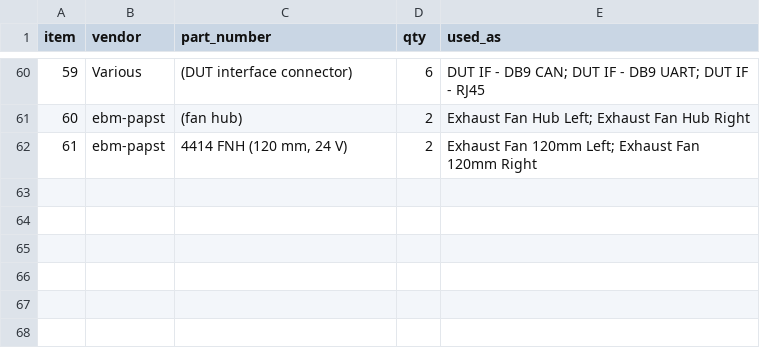
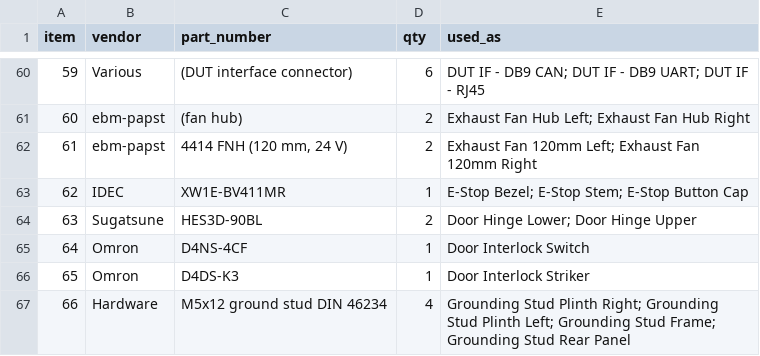
Before and after one commit to jackalkahwati/EE-lab, a CSV file: docs/rfq/fl1-evt-cots-buy.csv, drawn as a sheet; only a part is shown, gaps mark what is left out; the diff names each change by its address in the sheet, - before the commit and + after, or states it on an @@ line.

```diff
--- a/docs/rfq/fl1-evt-cots-buy.csv
+++ b/docs/rfq/fl1-evt-cots-buy.csv
+row 63: 62 | IDEC | XW1E-BV411MR | 1 | E-Stop Bezel; E-Stop Stem; E-Stop Button Cap
+row 64: 63 | Sugatsune | HES3D-90BL | 2 | Door Hinge Lower; Door Hinge Upper
+row 65: 64 | Omron | D4NS-4CF | 1 | Door Interlock Switch
+row 66: 65 | Omron | D4DS-K3 | 1 | Door Interlock Striker
+row 67: 66 | Hardware | M5x12 ground stud DIN 46234 | 4 | Grounding Stud Plinth Right; Grounding Stud Plinth Left; Grounding Stud Frame; Grounding Stud Rear Panel
```
Also changed, not shown: docs/rfq/fl1-evt-fab-rfq.csv, 5 other files.
